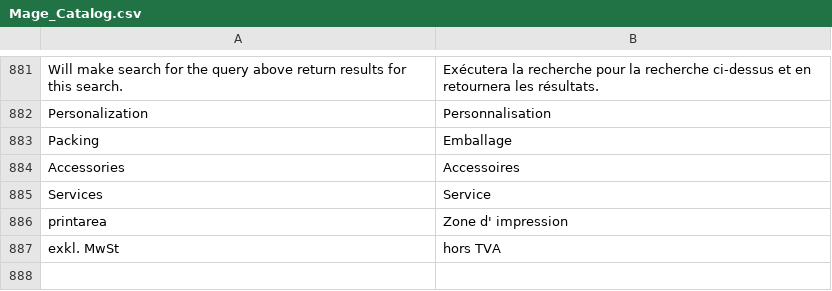
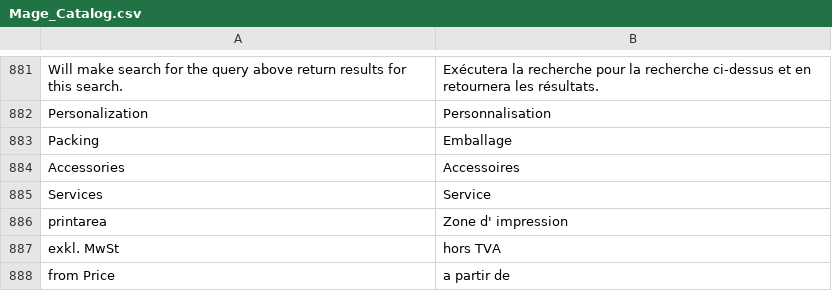
Before and after one commit to shankarg2t/adon, a CSV file: app/locale/fr_FR/Mage_Catalog.csv, drawn as a sheet; only a part is shown, gaps mark what is left out.

Commit message:
added display of from price when initial loading product detail page / added product amount js calculations by roger

```diff
--- a/app/locale/fr_FR/Mage_Catalog.csv
+++ b/app/locale/fr_FR/Mage_Catalog.csv
@@ -887 +887,2 @@
 "exkl. MwSt","hors TVA"
+"from Price","a partir de"
```
Also changed, not shown: app/locale/de_CH/Mage_Catalog.csv, 6 other files.
